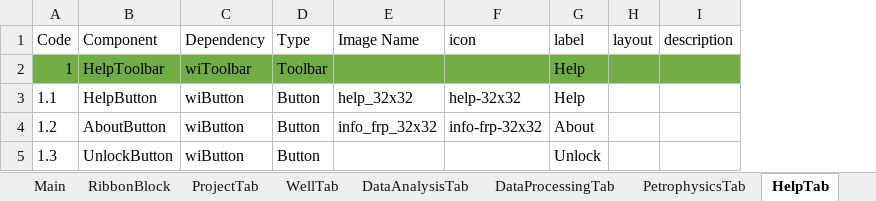
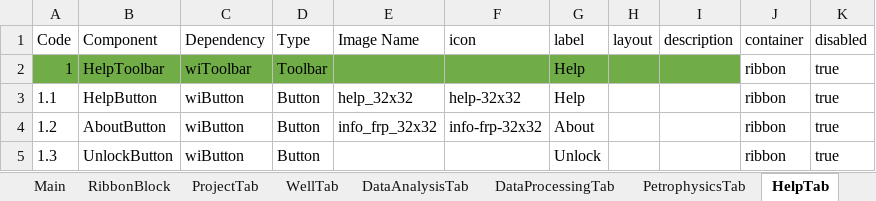
Before and after one commit to nhannt97hy/wi-angular, an Excel workbook: Wi-UI.xlsx, sheet HelpTab, drawn as a sheet; values as stored, in another font and other column widths than the file's, no borders; the diff names each change by its address in the sheet, - before the commit and + after, or states it on an @@ line.

Commit message:
disable/enable ribbon button

```diff
--- a/Wi-UI.xlsx (sheet HelpTab)
+++ b/Wi-UI.xlsx (sheet HelpTab)
+column J (container), rows 2-5: all ribbon
+column K (disabled), rows 2-5: all true
```
Also changed, not shown: sheet ExplorerBlock, sheet WorkingBlock, sheet ProjectTab, sheet PetrophysicsTab, sheet WellTab, sheet DataProcessingTab, 1 more sheet, Wi-Explorer.xlsx, 6 other files.
